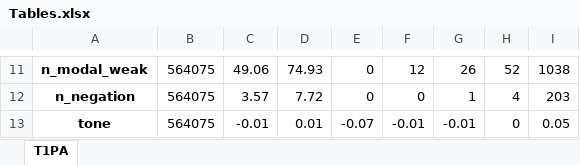
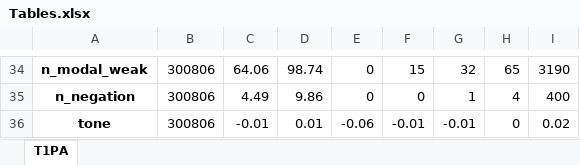
Before and after one commit to fengzhi22/narrative_conservatism, an Excel workbook: output/Tables.xlsx, sheet T1PA, drawn as a sheet; only a part is shown, gaps mark what is left out; values as stored, in another font and other column widths than the file's, no borders; addresses are those after the commit; the diff covers the shown part only; the diff names each change by its address in the sheet, - before the commit and + after, or states it on an @@ line.

Commit message:
add raw data from COMPUSTAT and CRSP; merge COMPUSTAT/CRSP/EDGAR

```diff
--- a/output/Tables.xlsx (sheet T1PA)
+++ b/output/Tables.xlsx (sheet T1PA)
-B34:B36: 564075
+B34:B36: 300806
-C34: 49.06
+C34: 64.06
-D34: 74.93
+D34: 98.74
-F34: 12
+F34: 15
-G34: 26
+G34: 32
-H34: 52
+H34: 65
-I34: 1038
+I34: 3190
-C35: 3.57
+C35: 4.49
-D35: 7.72
+D35: 9.86
-I35: 203
+I35: 400
-E36: -0.07
+E36: -0.06
-I36: 0.05
+I36: 0.02
```
Also changed, not shown: 23 added rows and 65 edited cells elsewhere in this sheet, 6 other files.
